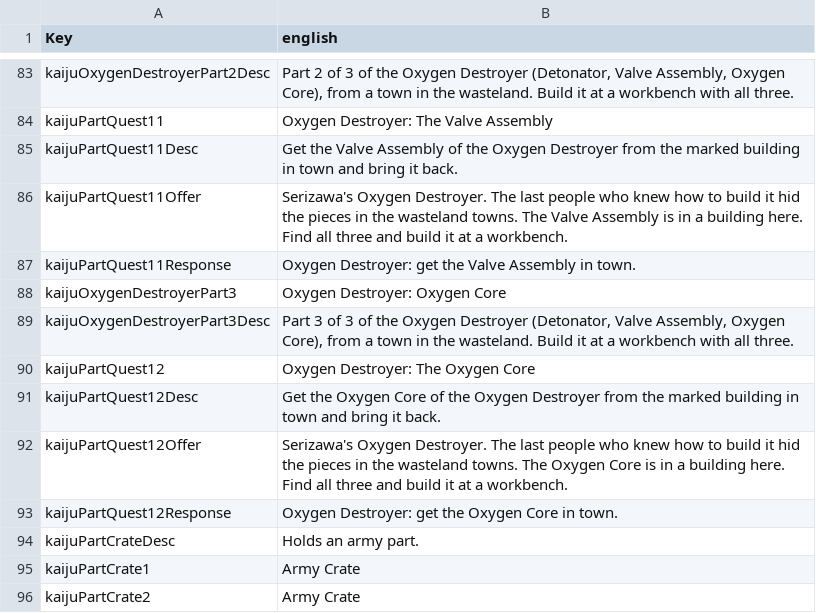
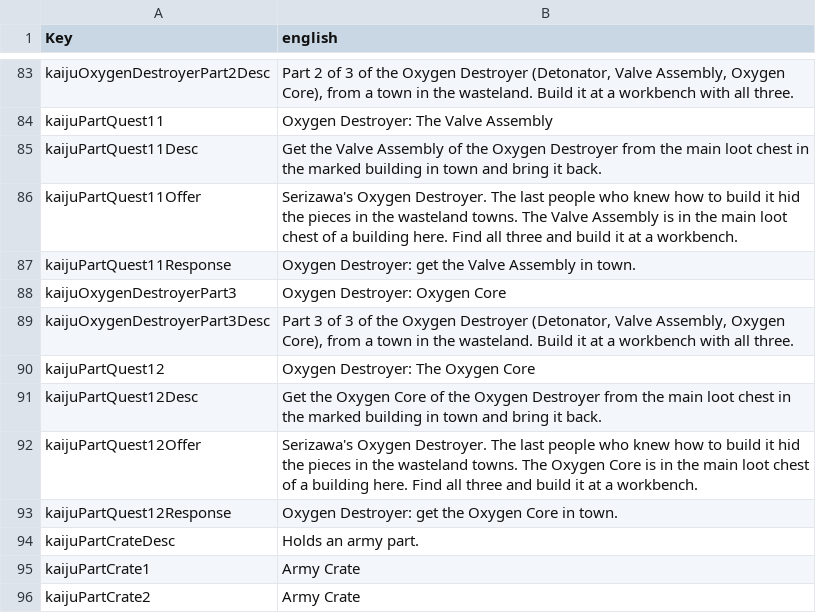
Before and after one commit to zinsdarwin/kaiju-7dtd, a CSV file: KaijuMod/Config/Localization.csv, drawn as a sheet; only a part is shown, gaps mark what is left out; the diff covers the shown part only.

```diff
--- a/KaijuMod/Config/Localization.csv
+++ b/KaijuMod/Config/Localization.csv
@@ -84,4 +84,4 @@ kaijuOxygenDestroyerPart2Desc,"Part 2 of 3 of the Oxygen Destroyer (Detonator, V
 kaijuPartQuest11,"Oxygen Destroyer: The Valve Assembly"
-kaijuPartQuest11Desc,"Get the Valve Assembly of the Oxygen Destroyer from the marked building in town and bring it back."
-kaijuPartQuest11Offer,"Serizawa's Oxygen Destroyer. The last people who knew how to build it hid the pieces in the wasteland towns. The Valve Assembly is in a building here. Find all three and build it at a workbench."
+kaijuPartQuest11Desc,"Get the Valve Assembly of the Oxygen Destroyer from the main loot chest in the marked building in town and bring it back."
+kaijuPartQuest11Offer,"Serizawa's Oxygen Destroyer. The last people who knew how to build it hid the pieces in the wasteland towns. The Valve Assembly is in the main loot chest of a building here. Find all three and build it at a workbench."
 kaijuPartQuest11Response,"Oxygen Destroyer: get the Valve Assembly in town."
@@ -90,4 +90,4 @@ kaijuOxygenDestroyerPart3Desc,"Part 3 of 3 of the Oxygen Destroyer (Detonator, V
 kaijuPartQuest12,"Oxygen Destroyer: The Oxygen Core"
-kaijuPartQuest12Desc,"Get the Oxygen Core of the Oxygen Destroyer from the marked building in town and bring it back."
-kaijuPartQuest12Offer,"Serizawa's Oxygen Destroyer. The last people who knew how to build it hid the pieces in the wasteland towns. The Oxygen Core is in a building here. Find all three and build it at a workbench."
+kaijuPartQuest12Desc,"Get the Oxygen Core of the Oxygen Destroyer from the main loot chest in the marked building in town and bring it back."
+kaijuPartQuest12Offer,"Serizawa's Oxygen Destroyer. The last people who knew how to build it hid the pieces in the wasteland towns. The Oxygen Core is in the main loot chest of a building here. Find all three and build it at a workbench."
 kaijuPartQuest12Response,"Oxygen Destroyer: get the Oxygen Core in town."
```
Also changed, not shown: 20 edited cells elsewhere in this file, 6 other files.
